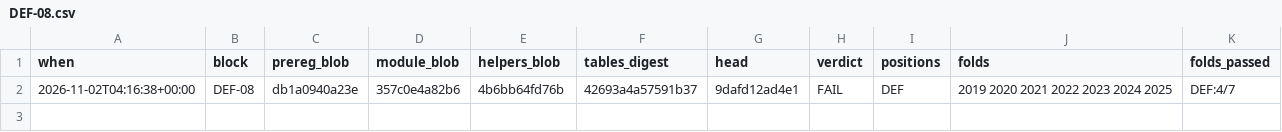
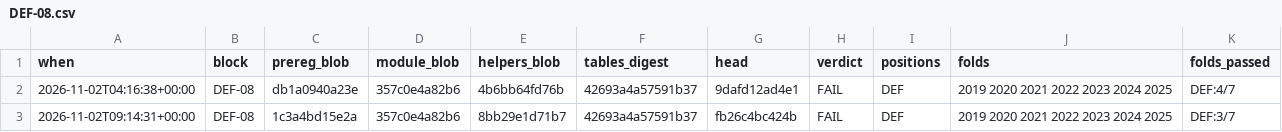
Before and after one commit to Kejjeh/gridiron, a CSV file: docs/research/blocks/runs/DEF-08.csv, drawn as a sheet; the diff names each change by its address in the sheet, - before the commit and + after, or states it on an @@ line.

```diff
--- a/docs/research/blocks/runs/DEF-08.csv
+++ b/docs/research/blocks/runs/DEF-08.csv
+row 3: 2026-11-02T09:14:31+00:00 | DEF-08 | 1c3a4bd15e2a | 357c0e4a82b6 | 8bb29e1d71b7 | 42693a4a57591b37 | fb26c4bc424b | FAIL | DEF | 2019 2020 2021 2022 2023 2024 2025 | DEF:3/7
```
Also changed, not shown: docs/research/blocks/runs/QB-06.csv, docs/research/blocks/runs/QB-07.csv, 39 other files.
